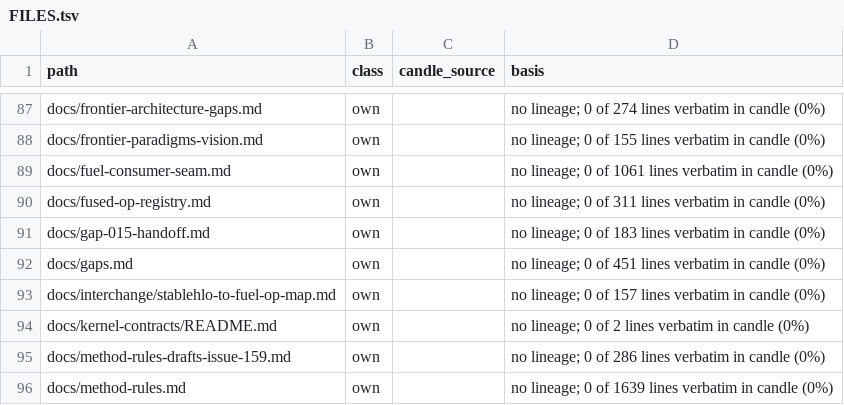
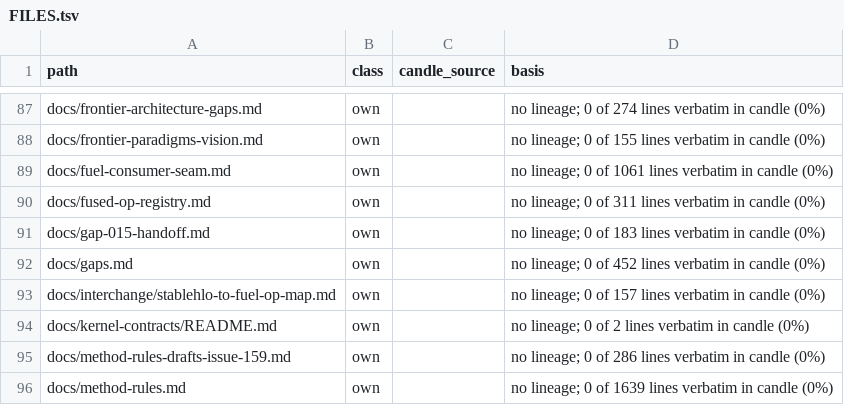
Before and after one commit to ThinkersJournal/fuel, a TSV file: docs/provenance/FILES.tsv, drawn as a sheet; only a part is shown, gaps mark what is left out.

```diff
--- a/docs/provenance/FILES.tsv
+++ b/docs/provenance/FILES.tsv
@@ -91,3 +91,3 @@ docs/fused-op-registry.md	own		no lineage; 0 of 311 lines verbatim in candle (0%
 docs/gap-015-handoff.md	own		no lineage; 0 of 183 lines verbatim in candle (0%)
-docs/gaps.md	own		no lineage; 0 of 451 lines verbatim in candle (0%)
+docs/gaps.md	own		no lineage; 0 of 452 lines verbatim in candle (0%)
 docs/interchange/stablehlo-to-fuel-op-map.md	own		no lineage; 0 of 157 lines verbatim in candle (0%)
```
Also changed, not shown: 1 other file.
